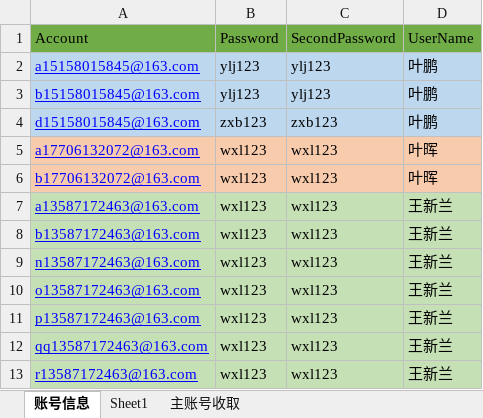
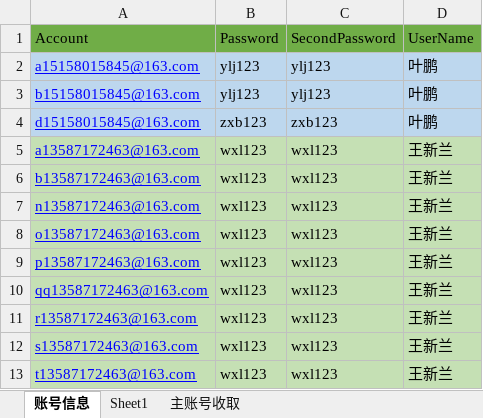
Before and after one commit to yuniyiqi23/zhongyang, an Excel workbook: src/main/resources/login.xlsx, sheet 账号信息, drawn as a sheet; only a part is shown; the shorter side is filled out with more unchanged rows; values as stored, in another font and other column widths than the file's, no borders; the diff names each change by its address in the sheet, - before the commit and + after, or states it on an @@ line.

Commit message:
更新账号信息（删除叶晖账号）

```diff
--- a/src/main/resources/login.xlsx (sheet 账号信息)
+++ b/src/main/resources/login.xlsx (sheet 账号信息)
-row 5: a17706132072@163.com | wxl123 | wxl123 | 叶晖
-row 6: b17706132072@163.com | wxl123 | wxl123 | 叶晖
```
